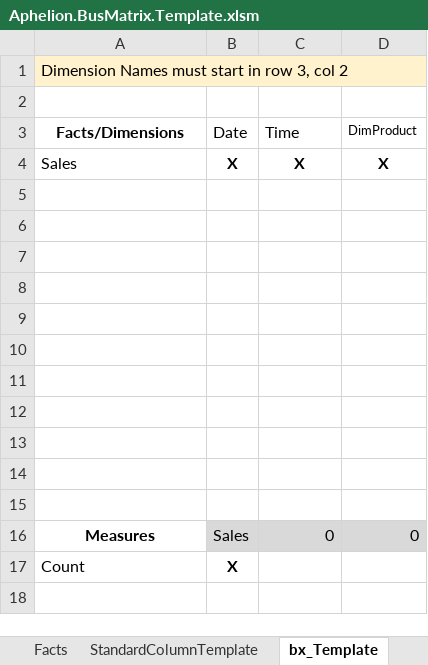
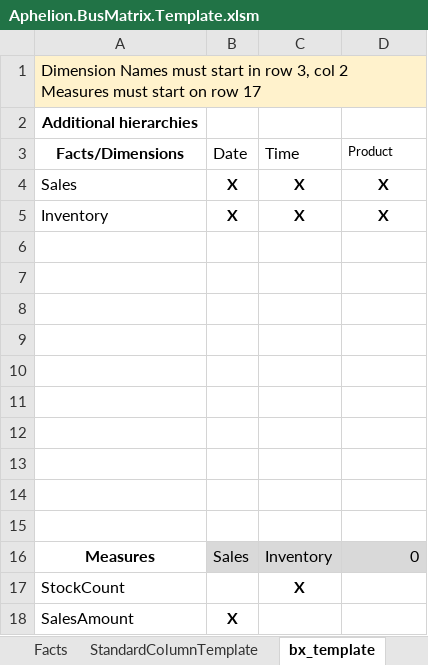
Before and after one commit to AphelionSoftware/DataLoadFrameworks, an Excel workbook: BusMatrixToDBSchema/Aphelion.BusMatrix.Template.xlsm, sheet bx_template, drawn as a sheet; values as stored, in another font and other column widths than the file's, no borders; charts and pictures not drawn; removed rows and columns are numbered as before the commit, all else as after; ↵ is a line break in a cell; the diff names each change by its address in the sheet, - before the commit and + after, or states it on an @@ line.

Commit message:
Fixed bug in loop that adds measures

```diff
--- a/BusMatrixToDBSchema/Aphelion.BusMatrix.Template.xlsm (sheet bx_template)
+++ b/BusMatrixToDBSchema/Aphelion.BusMatrix.Template.xlsm (sheet bx_template)
-sheet tab: bx_Template
+sheet tab: bx_template
-A1 (Facts/Dimensions): …col 2
+A1 (Facts/Dimensions): …col 2 ↵ Measures must start on row 17
-A2 (Facts/Dimensions): (empty)
+A2 (Facts/Dimensions): Additional hierarchies
-D3: DimProduct
+D3: Product
+row 5: Inventory | X | X | X
-row 15: (empty)
-C16 (Time): 0
+C16 (Time): Inventory
+row 17: StockCount |  | X
-A18 (Facts/Dimensions): Count
+A18 (Facts/Dimensions): SalesAmount
```
Also changed, not shown: sheet Facts, sheet NamedRangeDefintions, sheet Database, hidden cells, charts or pictures.
